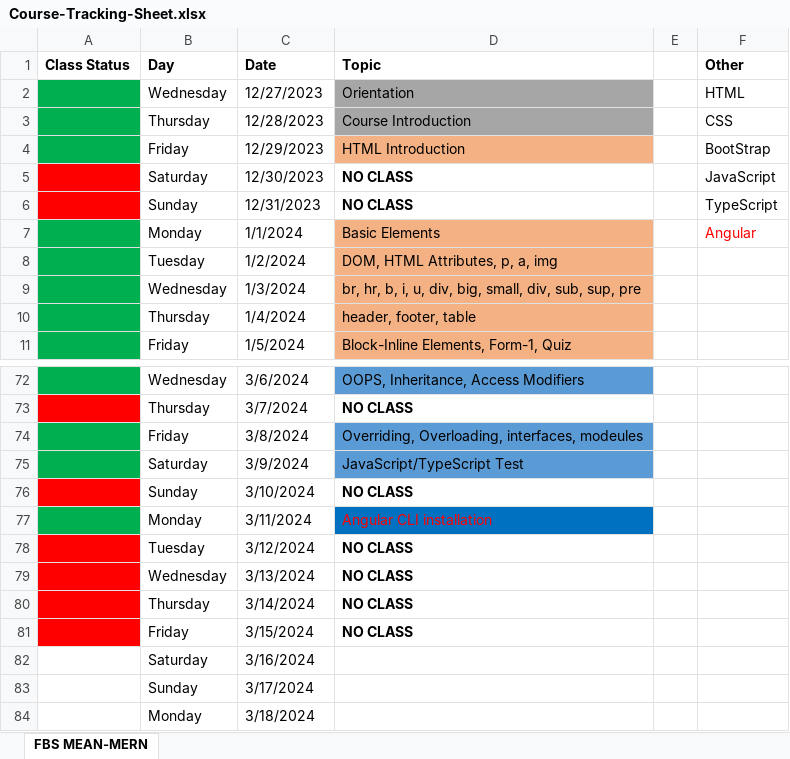
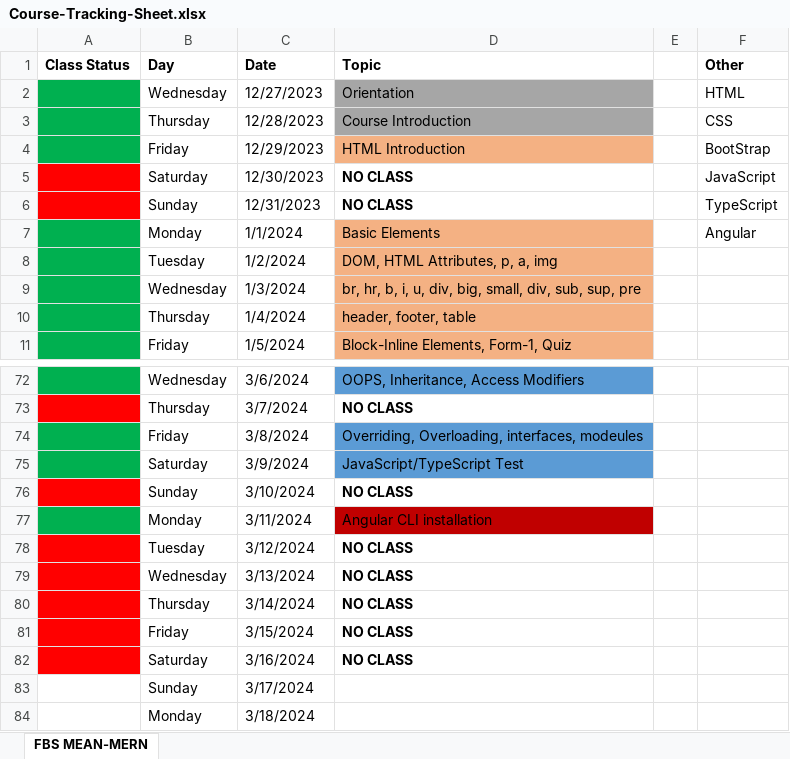
Before and after one commit to Govindrajewar/FirstBit-MeanMern, an Excel workbook: Course-Tracking-Sheet.xlsx, sheet FBS MEAN-MERN, drawn as a sheet; only a part is shown, gaps mark what is left out; values as stored, in another font and other column widths than the file's, no borders; the diff names each change by its address in the sheet, - before the commit and + after, or states it on an @@ line.

Commit message:
Excel Sheet Update

```diff
--- a/Course-Tracking-Sheet.xlsx (sheet FBS MEAN-MERN)
+++ b/Course-Tracking-Sheet.xlsx (sheet FBS MEAN-MERN)
-F7 text colour: #FF0000
+F7 text colour: black
@@ D77 text colour: #FF0000 → black, fill: #0070C0 → #C00000 @@
-A82 fill: none
+A82 fill: #FF0000
-D82 (Topic): (empty)
+D82 (Topic): NO CLASS
```
